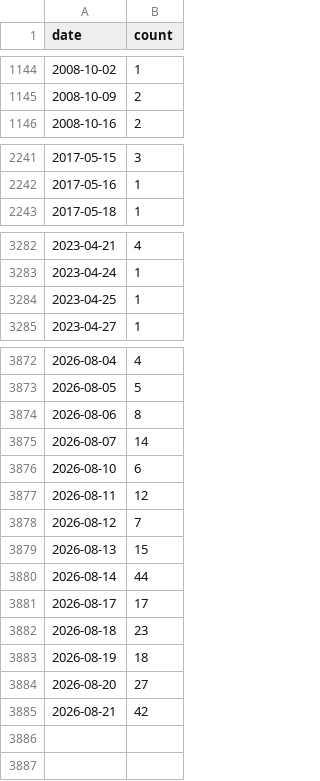
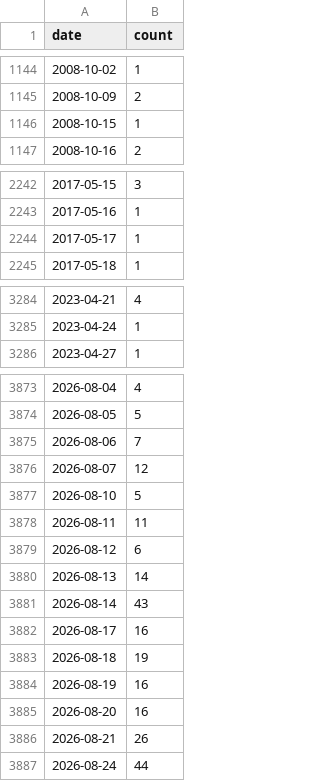
Before and after one commit to john-friedman/datamule-indicators, a CSV file: data/filer_names/listed_rebranding_daily.csv, drawn as a sheet; only a part is shown, gaps mark what is left out; the diff covers the shown part only.

```diff
--- a/data/filer_names/listed_rebranding_daily.csv
+++ b/data/filer_names/listed_rebranding_daily.csv
@@ -1145,2 +1145,3 @@ date,count
 2008-10-09,2
+2008-10-15,1
 2008-10-16,2
@@ -2242,2 +2243,3 @@ date,count
 2017-05-16,1
+2017-05-17,1
 2017-05-18,1
@@ -3283,3 +3285,2 @@ date,count
 2023-04-24,1
-2023-04-25,1
 2023-04-27,1
@@ -3873,13 +3874,14 @@ date,count
 2026-08-05,5
-2026-08-06,8
-2026-08-07,14
-2026-08-10,6
-2026-08-11,12
-2026-08-12,7
-2026-08-13,15
-2026-08-14,44
-2026-08-17,17
-2026-08-18,23
-2026-08-19,18
-2026-08-20,27
-2026-08-21,42
+2026-08-06,7
+2026-08-07,12
+2026-08-10,5
+2026-08-11,11
+2026-08-12,6
+2026-08-13,14
+2026-08-14,43
+2026-08-17,16
+2026-08-18,19
+2026-08-19,16
+2026-08-20,16
+2026-08-21,26
+2026-08-24,44
```
Also changed, not shown: 4 edited cells elsewhere in this file, data/filer_metadata/listed_fiscalYearEnd_aggregates.csv, data/filer_metadata/listed_zip_code_aggregate.csv, 22 other files.
